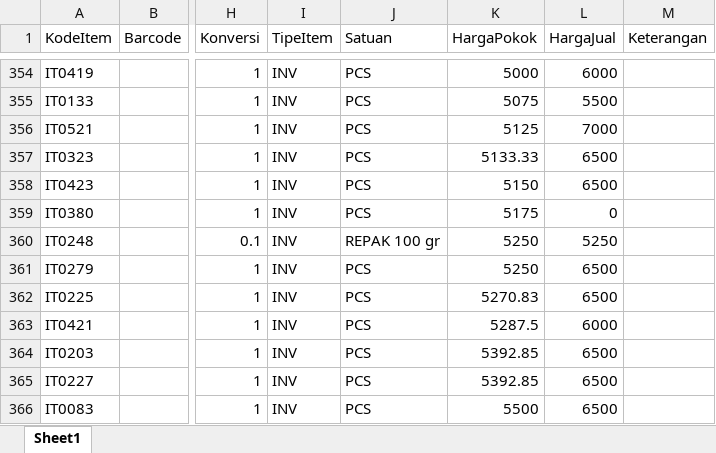
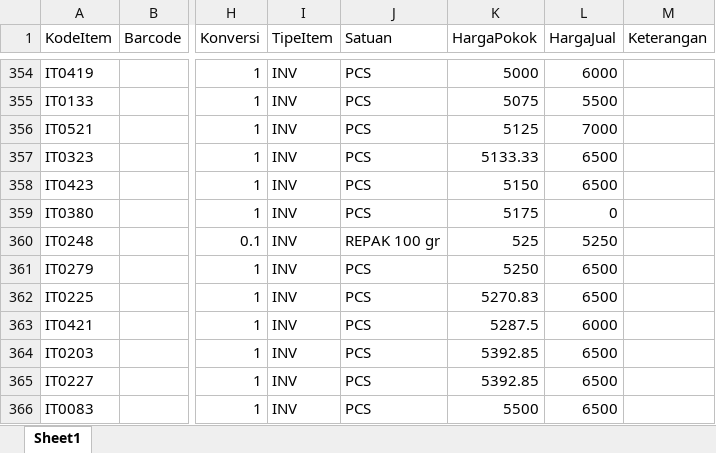
Before and after one commit to waroengaisha-maker/ShopeeTools, an Excel workbook: files/hpp_produk.xlsx, sheet Sheet1, drawn as a sheet; only a part is shown, gaps mark what is left out; values as stored, in another font and other column widths than the file's, no borders; the diff names each change by its address in the sheet, - before the commit and + after, or states it on an @@ line.

```diff
--- a/files/hpp_produk.xlsx (sheet Sheet1)
+++ b/files/hpp_produk.xlsx (sheet Sheet1)
-K360 (HargaPokok): 5250
+K360 (HargaPokok): 525
```
Also changed, not shown: 2 other files.
